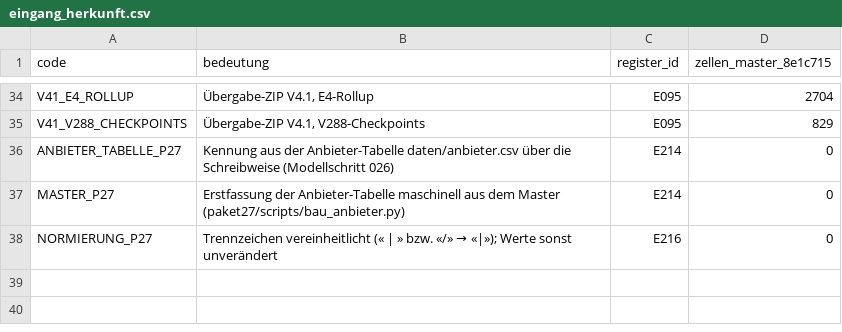
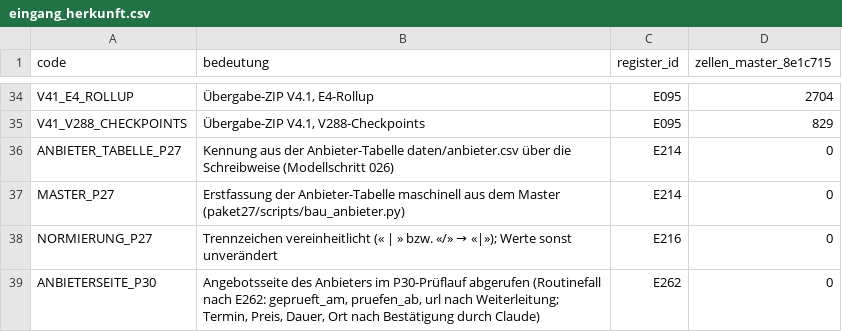
Before and after one commit to george-sarpong/weiterbildungsradar-journalismus, a CSV file: claude-work/scripts/eingang_herkunft.csv, drawn as a sheet; only a part is shown, gaps mark what is left out; the diff names each change by its address in the sheet, - before the commit and + after, or states it on an @@ line.

```diff
--- a/claude-work/scripts/eingang_herkunft.csv
+++ b/claude-work/scripts/eingang_herkunft.csv
+row 39: ANBIETERSEITE_P30 | Angebotsseite des Anbieters im P30-Prüflauf abgerufen (Routinefall nach E262: geprueft_am, pruefen_ab, url nach Weiterleitung; Termin, Preis, Dauer, Ort nach Bestätigung durch Claude) | E262 | 0
```
Also changed, not shown: 11 other files.
